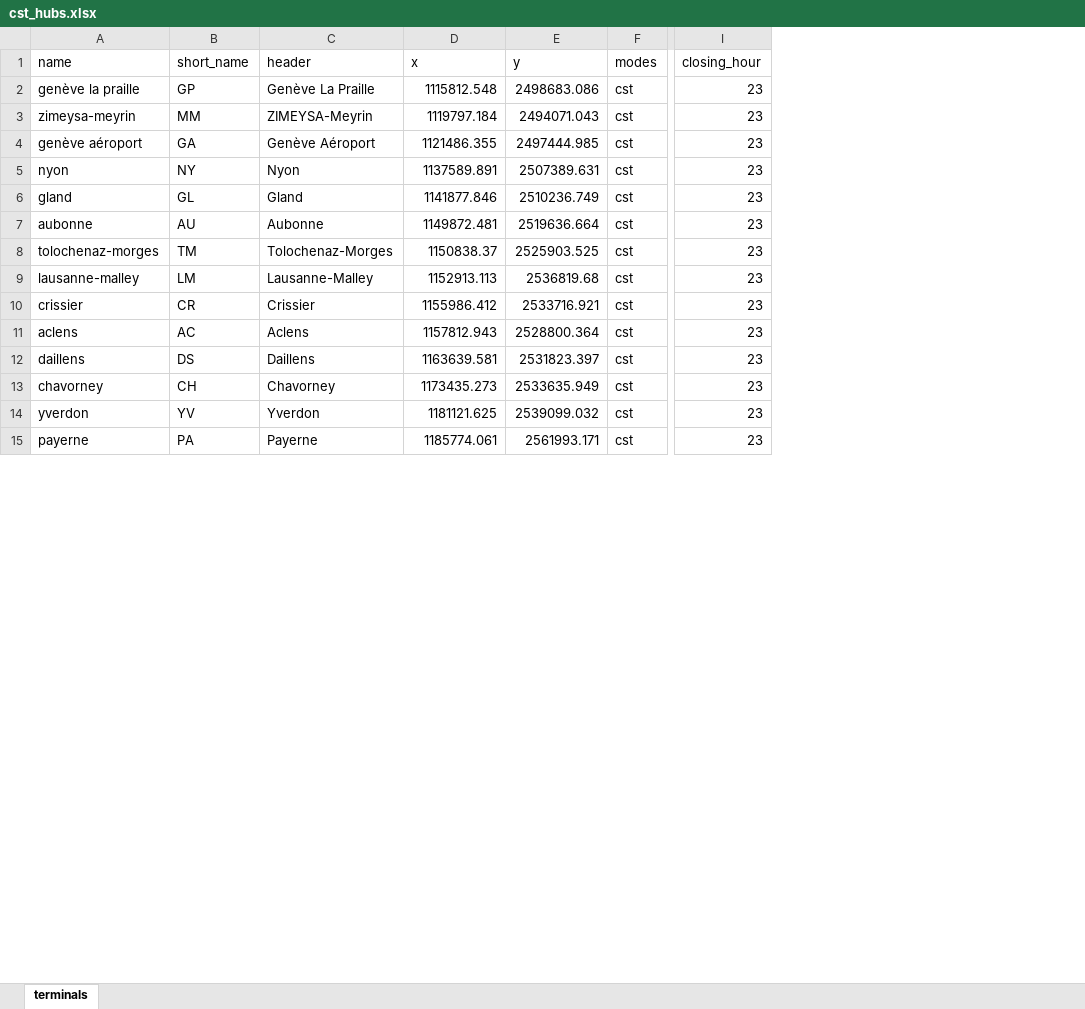
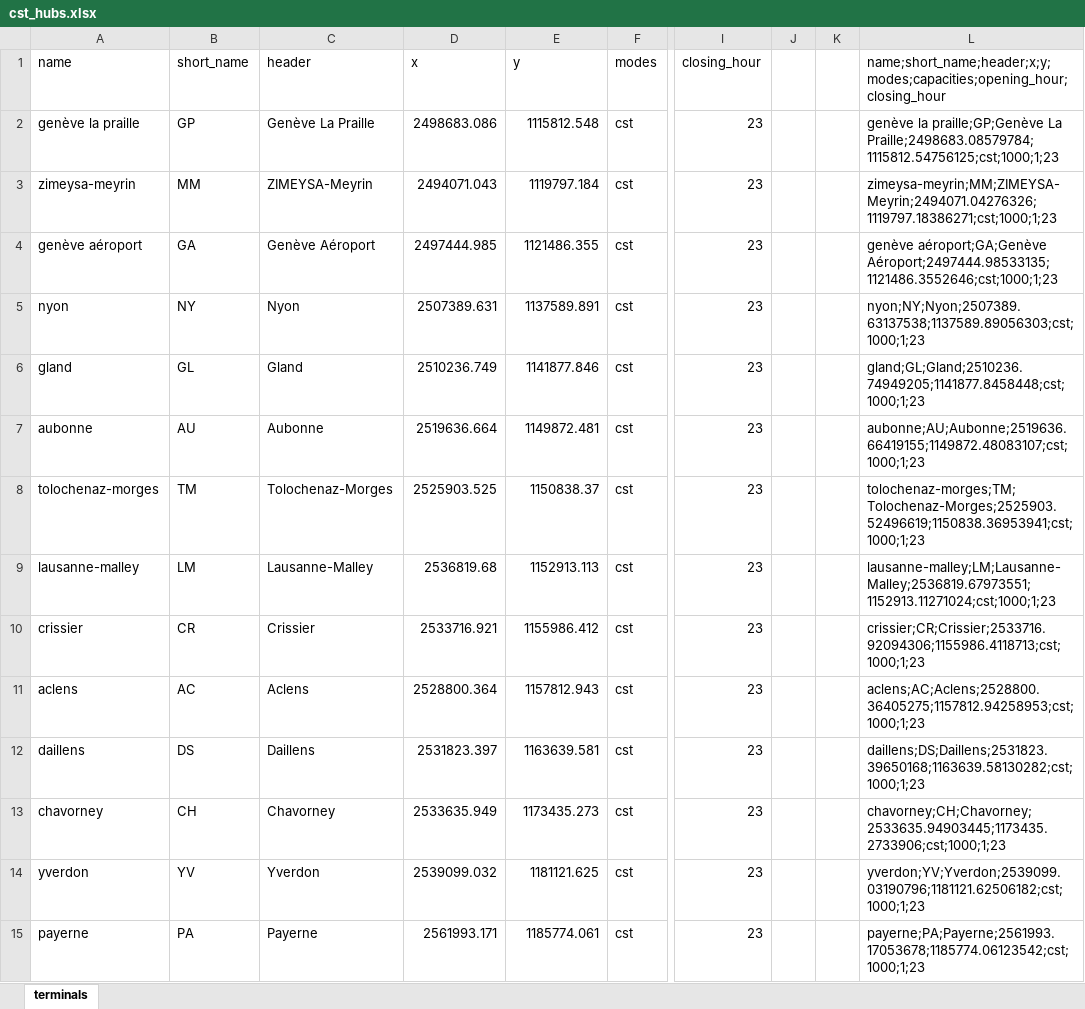
Before and after one commit to marianaalcos/matsim-switzerland-freight, an Excel workbook: scenarios/01_original_data/cst_hubs.xlsx, sheet terminals, drawn as a sheet; only a part is shown, gaps mark what is left out; values as stored, in another font and other column widths than the file's, no borders; the diff covers the shown part only; the diff names each change by its address in the sheet, - before the commit and + after, or states it on an @@ line.

Commit message:
scenario r002 - modifications on coordinates
scenario doesn't run, but network is generated

```diff
--- a/scenarios/01_original_data/cst_hubs.xlsx (sheet terminals)
+++ b/scenarios/01_original_data/cst_hubs.xlsx (sheet terminals)
+column J, empty
+column K, empty
+column L, rows 1-15: name;short_name;header;x;y;modes;capacities;opening_hour;closing_hour | genève la praille;GP;Genève La Praille;2498683.08579784;1115812.54756125;cst;1000;1;23 | zimeysa-meyrin;MM;ZIMEYSA-Meyrin;2494071.04276326;1119797.18386271;cst;1000;1;23 | genève aéroport;GA;Genève Aéroport;2497444.98533135;1121486.3552646;cst;1000;1;23 | nyon;NY;Nyon;2507389.63137538;1137589.89056303;cst;1000;1;23 | gland;GL;Gland;2510236.74949205;1141877.8458448;cst;1000;1;23 | aubonne;AU;Aubonne;2519636.66419155;1149872.48083107;cst;1000;1;23 | tolochenaz-morges;TM;Tolochenaz-Morges;2525903.52496619;1150838.36953941;cst;1000;1;23 | lausanne-malley;LM;Lausanne-Malley;2536819.67973551;1152913.11271024;cst;1000;1;23 | crissier;CR;Crissier;2533716.92094306;1155986.4118713;cst;1000;1;23 | aclens;AC;Aclens;2528800.36405275;1157812.94258953;cst;1000;1;23 | daillens;DS;Daillens;2531823.39650168;1163639.58130282;cst;1000;1;23 | chavorney;CH;Chavorney;2533635.94903445;1173435.2733906;cst;1000;1;23 | yverdon;YV;Yverdon;2539099.03190796;1181121.62506182;cst;1000;1;23 | payerne;PA;Payerne;2561993.17053678;1185774.06123542;cst;1000;1;23
-D2 (x): 1115812.548
+D2 (x): 2498683.086
-E2 (y): 2498683.086
+E2 (y): 1115812.548
-D3 (x): 1119797.184
+D3 (x): 2494071.043
-E3 (y): 2494071.043
+E3 (y): 1119797.184
-D4 (x): 1121486.355
+D4 (x): 2497444.985
-E4 (y): 2497444.985
+E4 (y): 1121486.355
-D5 (x): 1137589.891
+D5 (x): 2507389.631
-E5 (y): 2507389.631
+E5 (y): 1137589.891
-D6 (x): 1141877.846
+D6 (x): 2510236.749
-E6 (y): 2510236.749
+E6 (y): 1141877.846
-D7 (x): 1149872.481
+D7 (x): 2519636.664
-E7 (y): 2519636.664
+E7 (y): 1149872.481
-D8 (x): 1150838.37
+D8 (x): 2525903.525
-E8 (y): 2525903.525
+E8 (y): 1150838.37
-D9 (x): 1152913.113
+D9 (x): 2536819.68
-E9 (y): 2536819.68
+E9 (y): 1152913.113
-D10 (x): 1155986.412
+D10 (x): 2533716.921
-E10 (y): 2533716.921
+E10 (y): 1155986.412
-D11 (x): 1157812.943
+D11 (x): 2528800.364
-E11 (y): 2528800.364
+E11 (y): 1157812.943
-D12 (x): 1163639.581
+D12 (x): 2531823.397
-E12 (y): 2531823.397
+E12 (y): 1163639.581
-D13 (x): 1173435.273
+D13 (x): 2533635.949
-E13 (y): 2533635.949
+E13 (y): 1173435.273
-D14 (x): 1181121.625
+D14 (x): 2539099.032
-E14 (y): 2539099.032
+E14 (y): 1181121.625
-D15 (x): 1185774.061
+D15 (x): 2561993.171
-E15 (y): 2561993.171
+E15 (y): 1185774.061
```
Also changed, not shown: 108 edited cells elsewhere in this sheet, scenarios/01_original_data/hubs_distances.xlsx, 7 other files.
